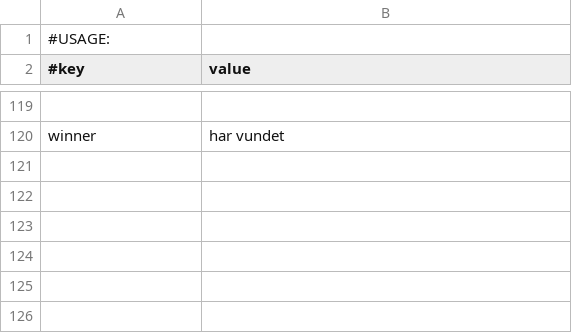
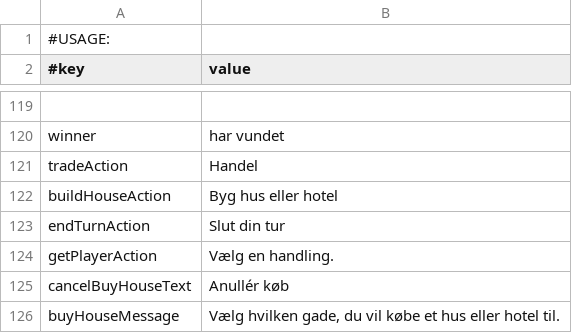
Before and after one commit to Magnusrk/G16.Matador, a CSV file: src/main/resources/LanguagePacks/da.csv, drawn as a sheet; only a part is shown, gaps mark what is left out; the diff names each change by its address in the sheet, - before the commit and + after, or states it on an @@ line.

Commit message:
- House and hotels

```diff
--- a/src/main/resources/LanguagePacks/da.csv
+++ b/src/main/resources/LanguagePacks/da.csv
+row 121: tradeAction | Handel
+row 122: buildHouseAction | Byg hus eller hotel
+row 123: endTurnAction | Slut din tur
+row 124: getPlayerAction | Vælg en handling.
+row 125: cancelBuyHouseText | Anullér køb
+row 126: buyHouseMessage | Vælg hvilken gade, du vil købe et hus eller hotel til.
```
Also changed, not shown: 5 other files.
